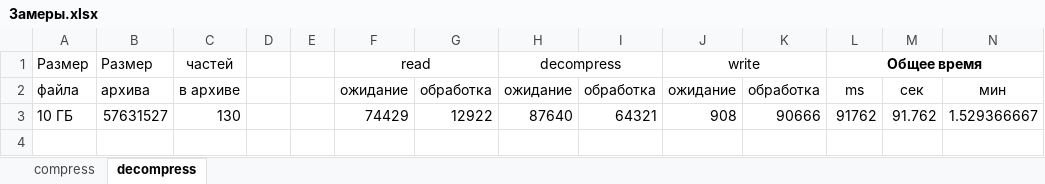
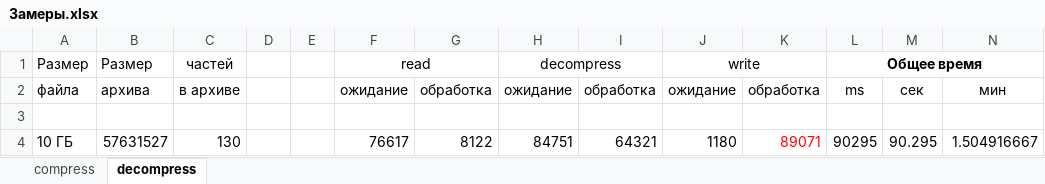
Before and after one commit to stovpyak/gzip, an Excel workbook: Замеры.xlsx, sheet decompress, drawn as a sheet; values as stored, in another font and other column widths than the file's, no borders; addresses are those after the commit; the diff names each change by its address in the sheet, - before the commit and + after, or states it on an @@ line.

```diff
--- a/Замеры.xlsx (sheet decompress)
+++ b/Замеры.xlsx (sheet decompress)
+row 3: (empty)
-F4: 74429
+F4: 76617
-G4: 12922
+G4: 8122
-H4: 87640
+H4: 84751
-J4: 908
+J4: 1180
-K4: 90666
+K4: 89071
-K4 text colour: black
+K4 text colour: #FF0000
-L4: 91762
+L4: 90295
-M4: 91.762
+M4: 90.295
-N4: 1.529366667
+N4: 1.504916667
```
Also changed, not shown: 35 other files.
